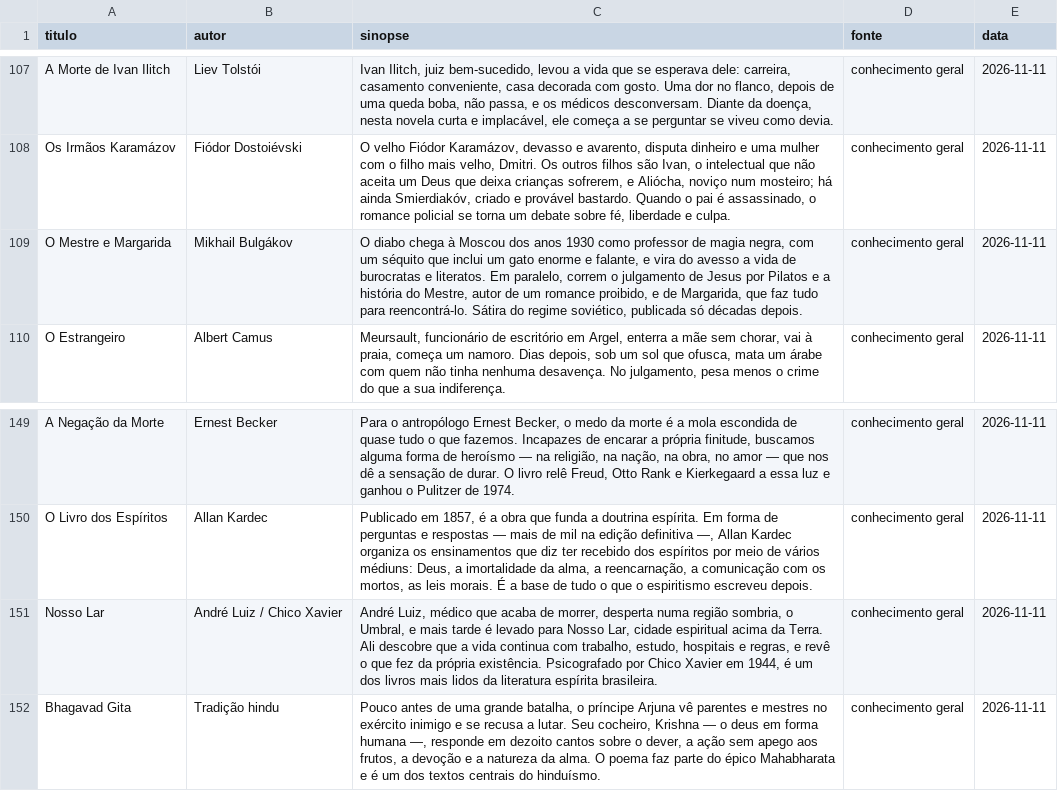
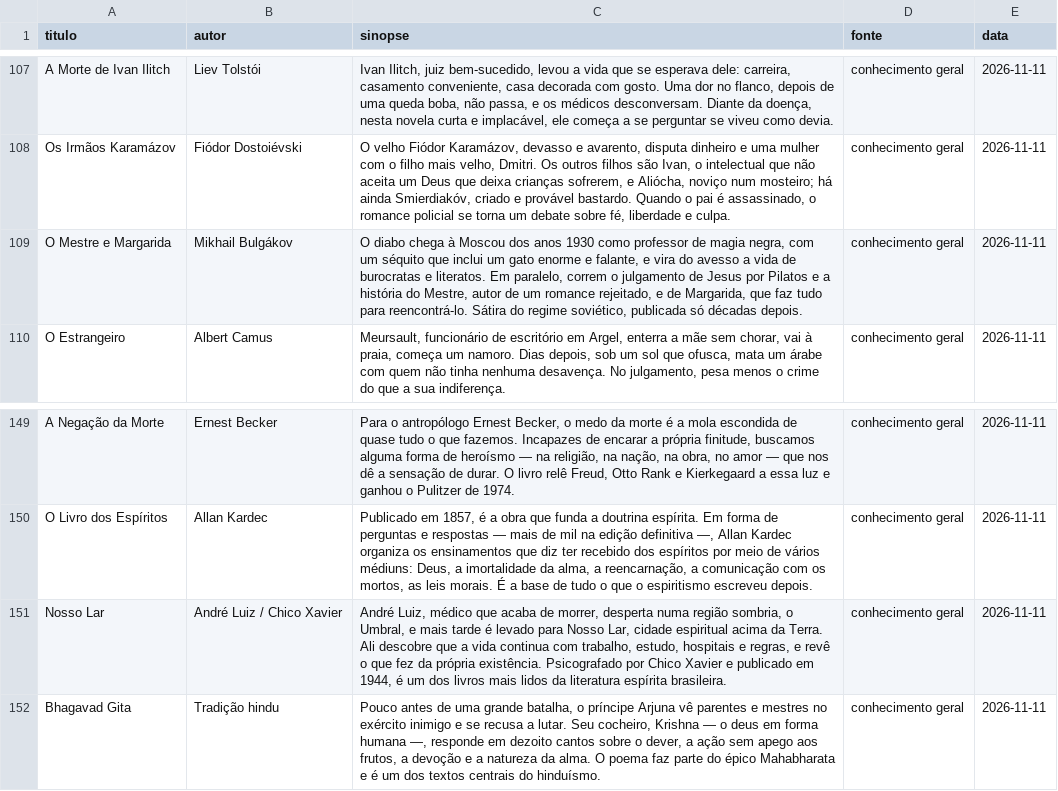
Before and after one commit to LucasRangel89/biblioteca, a TSV file: catalogo/sinopses.tsv, drawn as a sheet; only a part is shown, gaps mark what is left out.

Commit message:
Sinopses: dois ajustes de precisão (O Mestre e Margarida; Nosso Lar)
Co-authored-by: arena-agent <297053741+arena-agent@users.noreply.github.com>

```diff
--- a/catalogo/sinopses.tsv
+++ b/catalogo/sinopses.tsv
@@ -108,3 +108,3 @@ A Morte de Ivan Ilitch	Liev Tolstói	Ivan Ilitch, juiz bem-sucedido, levou a vid
 Os Irmãos Karamázov	Fiódor Dostoiévski	O velho Fiódor Karamázov, devasso e avarento, disputa dinheiro e uma mulher com o filho mais velho, Dmitri. Os outros filhos são Ivan, o intelectual que não aceita um Deus que deixa crianças sofrerem, e Aliócha, noviço num mosteiro; há ainda Smierdiakóv, criado e provável bastardo. Quando o pai é assassinado, o romance policial se torna um debate sobre fé, liberdade e culpa.	conhecimento geral	2026-11-11
-O Mestre e Margarida	Mikhail Bulgákov	O diabo chega à Moscou dos anos 1930 como professor de magia negra, com um séquito que inclui um gato enorme e falante, e vira do avesso a vida de burocratas e literatos. Em paralelo, correm o julgamento de Jesus por Pilatos e a história do Mestre, autor de um romance proibido, e de Margarida, que faz tudo para reencontrá-lo. Sátira do regime soviético, publicada só décadas depois.	conhecimento geral	2026-11-11
+O Mestre e Margarida	Mikhail Bulgákov	O diabo chega à Moscou dos anos 1930 como professor de magia negra, com um séquito que inclui um gato enorme e falante, e vira do avesso a vida de burocratas e literatos. Em paralelo, correm o julgamento de Jesus por Pilatos e a história do Mestre, autor de um romance rejeitado, e de Margarida, que faz tudo para reencontrá-lo. Sátira do regime soviético, publicada só décadas depois.	conhecimento geral	2026-11-11
 O Estrangeiro	Albert Camus	Meursault, funcionário de escritório em Argel, enterra a mãe sem chorar, vai à praia, começa um namoro. Dias depois, sob um sol que ofusca, mata um árabe com quem não tinha nenhuma desavença. No julgamento, pesa menos o crime do que a sua indiferença.	conhecimento geral	2026-11-11
@@ -150,3 +150,3 @@ A Negação da Morte	Ernest Becker	Para o antropólogo Ernest Becker, o medo da
 O Livro dos Espíritos	Allan Kardec	Publicado em 1857, é a obra que funda a doutrina espírita. Em forma de perguntas e respostas — mais de mil na edição definitiva —, Allan Kardec organiza os ensinamentos que diz ter recebido dos espíritos por meio de vários médiuns: Deus, a imortalidade da alma, a reencarnação, a comunicação com os mortos, as leis morais. É a base de tudo o que o espiritismo escreveu depois.	conhecimento geral	2026-11-11
-Nosso Lar	André Luiz / Chico Xavier	André Luiz, médico que acaba de morrer, desperta numa região sombria, o Umbral, e mais tarde é levado para Nosso Lar, cidade espiritual acima da Terra. Ali descobre que a vida continua com trabalho, estudo, hospitais e regras, e revê o que fez da própria existência. Psicografado por Chico Xavier em 1944, é um dos livros mais lidos da literatura espírita brasileira.	conhecimento geral	2026-11-11
+Nosso Lar	André Luiz / Chico Xavier	André Luiz, médico que acaba de morrer, desperta numa região sombria, o Umbral, e mais tarde é levado para Nosso Lar, cidade espiritual acima da Terra. Ali descobre que a vida continua com trabalho, estudo, hospitais e regras, e revê o que fez da própria existência. Psicografado por Chico Xavier e publicado em 1944, é um dos livros mais lidos da literatura espírita brasileira.	conhecimento geral	2026-11-11
 Bhagavad Gita	Tradição hindu	Pouco antes de uma grande batalha, o príncipe Arjuna vê parentes e mestres no exército inimigo e se recusa a lutar. Seu cocheiro, Krishna — o deus em forma humana —, responde em dezoito cantos sobre o dever, a ação sem apego aos frutos, a devoção e a natureza da alma. O poema faz parte do épico Mahabharata e é um dos textos centrais do hinduísmo.	conhecimento geral	2026-11-11
```
Also changed, not shown: 2 other files.
